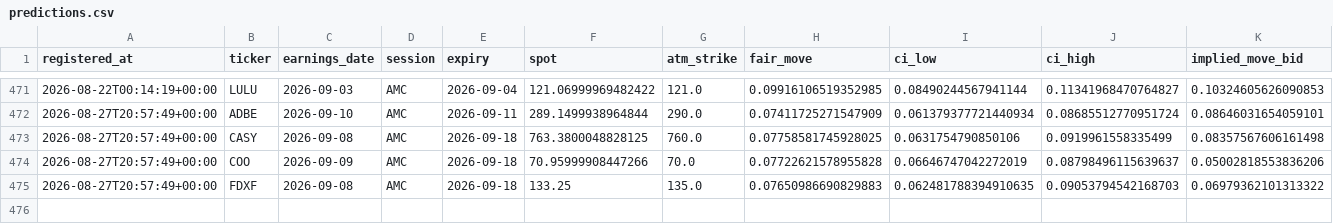
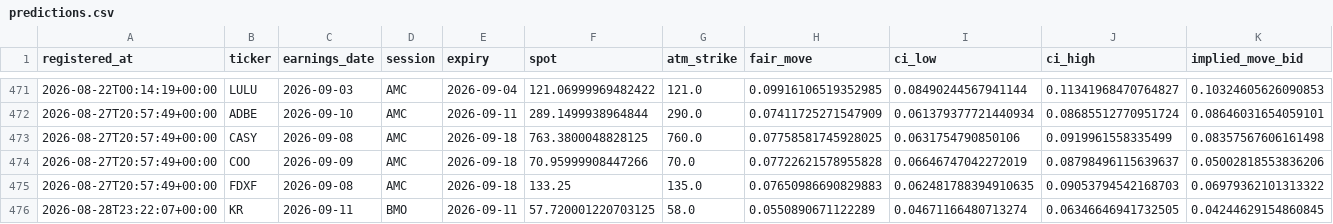
Before and after one commit to pykerl/earnings_trade_engine, a CSV file: log/predictions.csv, drawn as a sheet; only a part is shown, gaps mark what is left out; rows hold the shown columns only; the diff names each change by its address in the sheet, - before the commit and + after, or states it on an @@ line.

```diff
--- a/log/predictions.csv
+++ b/log/predictions.csv
+row 476: 2026-08-28T23:22:07+00:00 | KR | 2026-09-11 | BMO | 2026-09-11 | 57.720001220703125 | 58.0 | 0.0550890671122289 | 0.04671166480713274 | 0.06346646941732505 | 0.04244629154860845
```
Also changed, not shown: log/squeeze_predictions.csv, 1 other file.
